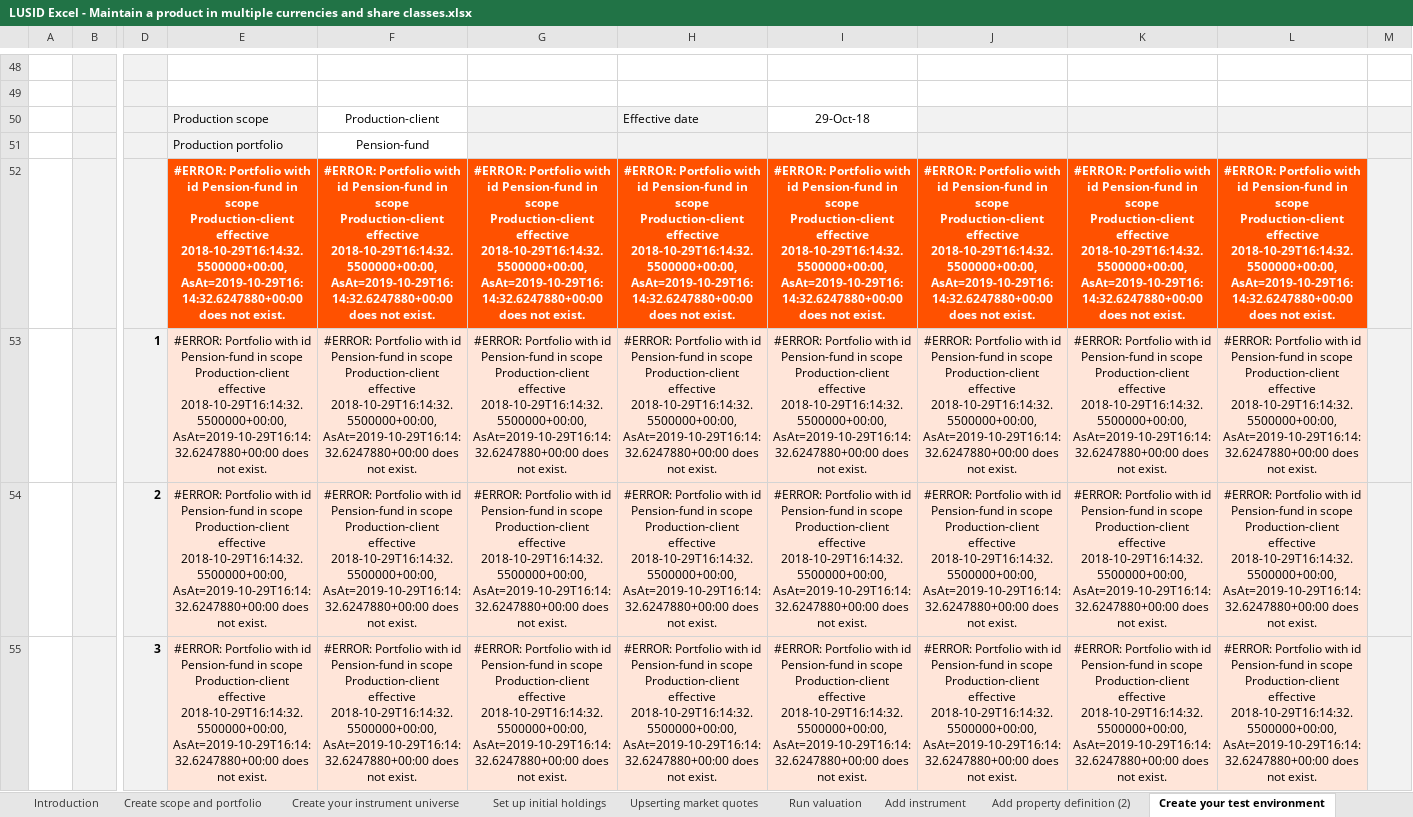
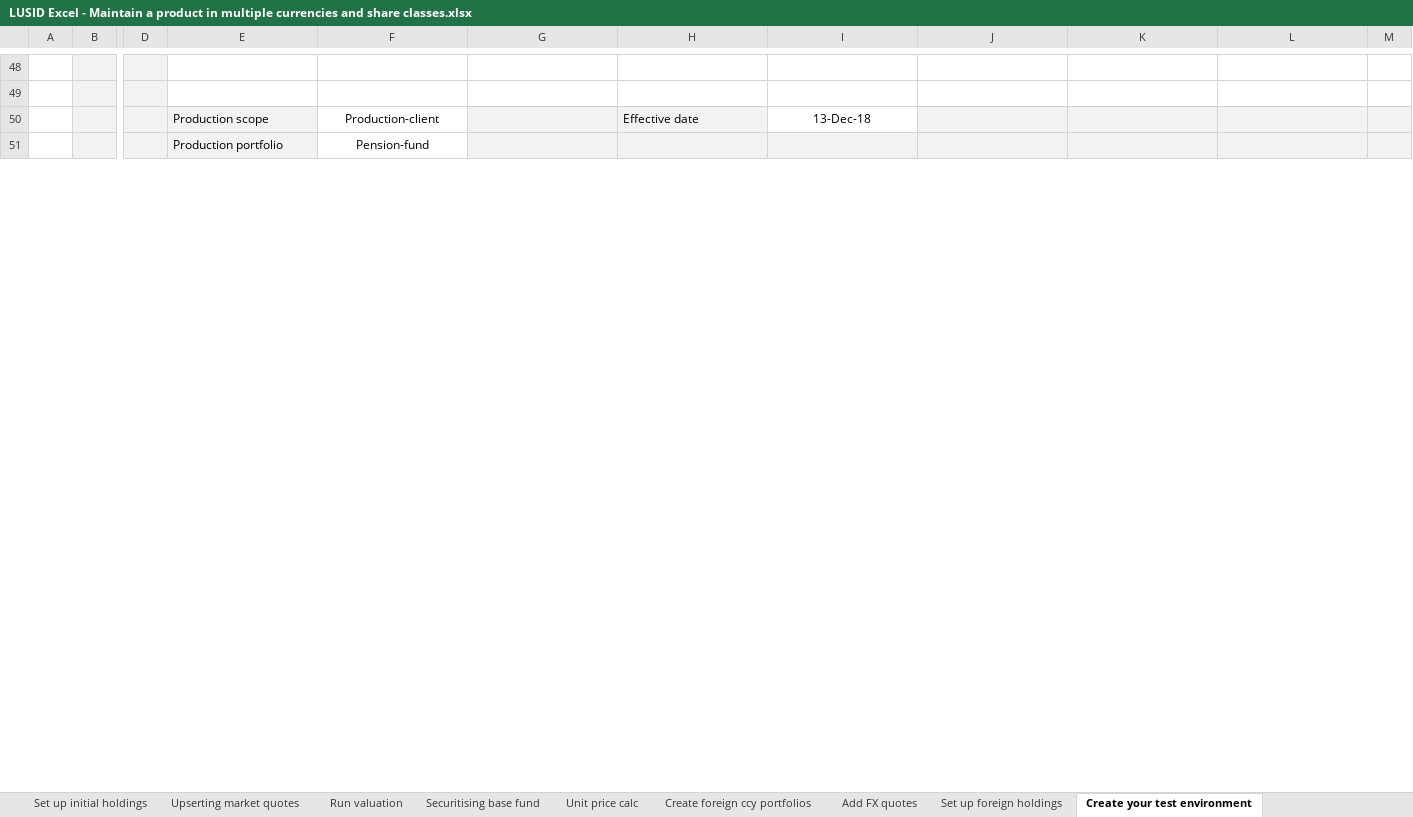
Before and after one commit to finbourne/sample-excel, an Excel workbook: LUSID Excel - Maintain a product in multiple currencies and share classes.xlsx, sheet Create your test environment, drawn as a sheet; only a part is shown, gaps mark what is left out; values as stored, in another font and other column widths than the file's, no borders; charts and pictures not drawn; removed rows and columns are numbered as before the commit, all else as after; rows hold the shown columns only; the diff covers the shown part only; the diff names each change by its address in the sheet, - before the commit and + after, or states it on an @@ line.

```diff
--- a/LUSID Excel - Maintain a product in multiple currencies and share classes.xlsx (sheet Create your test environment)
+++ b/LUSID Excel - Maintain a product in multiple currencies and share classes.xlsx (sheet Create your test environment)
-sheet tab: Add instrument
+sheet tab: Securitising base fund
-sheet tab: Add property definition (2)
+sheet tab: Unit price calc
+sheet tab: Create foreign ccy portfolios
+sheet tab: Add FX quotes
+sheet tab: Set up foreign holdings
-I50: 29-Oct-18
+I50: 13-Dec-18
-row 52:  |  |  | #ERROR: Portfolio with id Pension-fund in scope Production-client effective 2018-10-29T16:14:32.5500000+00:00, AsAt=2019-10-29T16:14:32.6247880+00:00 does not exist. | #ERROR: Portfolio with id Pension-fund in scope Production-client effective 2018-10-29T16:14:32.5500000+00:00, AsAt=2019-10-29T16:14:32.6247880+00:00 does not exist. | #ERROR: Portfolio with id Pension-fund in scope Production-client effective 2018-10-29T16:14:32.5500000+00:00, AsAt=2019-10-29T16:14:32.6247880+00:00 does not exist. | #ERROR: Portfolio with id Pension-fund in scope Production-client effective 2018-10-29T16:14:32.5500000+00:00, AsAt=2019-10-29T16:14:32.6247880+00:00 does not exist. | #ERROR: Portfolio with id Pension-fund in scope Production-client effective 2018-10-29T16:14:32.5500000+00:00, AsAt=2019-10-29T16:14:32.6247880+00:00 does not exist. | #ERROR: Portfolio with id Pension-fund in scope Production-client effective 2018-10-29T16:14:32.5500000+00:00, AsAt=2019-10-29T16:14:32.6247880+00:00 does not exist. | #ERROR: Portfolio with id Pension-fund in scope Production-client effective 2018-10-29T16:14:32.5500000+00:00, AsAt=2019-10-29T16:14:32.6247880+00:00 does not exist. | #ERROR: Portfolio with id Pension-fund in scope Production-client effective 2018-10-29T16:14:32.5500000+00:00, AsAt=2019-10-29T16:14:32.6247880+00:00 does not exist.
-row 53:  |  | 1 | #ERROR: Portfolio with id Pension-fund in scope Production-client effective 2018-10-29T16:14:32.5500000+00:00, AsAt=2019-10-29T16:14:32.6247880+00:00 does not exist. | #ERROR: Portfolio with id Pension-fund in scope Production-client effective 2018-10-29T16:14:32.5500000+00:00, AsAt=2019-10-29T16:14:32.6247880+00:00 does not exist. | #ERROR: Portfolio with id Pension-fund in scope Production-client effective 2018-10-29T16:14:32.5500000+00:00, AsAt=2019-10-29T16:14:32.6247880+00:00 does not exist. | #ERROR: Portfolio with id Pension-fund in scope Production-client effective 2018-10-29T16:14:32.5500000+00:00, AsAt=2019-10-29T16:14:32.6247880+00:00 does not exist. | #ERROR: Portfolio with id Pension-fund in scope Production-client effective 2018-10-29T16:14:32.5500000+00:00, AsAt=2019-10-29T16:14:32.6247880+00:00 does not exist. | #ERROR: Portfolio with id Pension-fund in scope Production-client effective 2018-10-29T16:14:32.5500000+00:00, AsAt=2019-10-29T16:14:32.6247880+00:00 does not exist. | #ERROR: Portfolio with id Pension-fund in scope Production-client effective 2018-10-29T16:14:32.5500000+00:00, AsAt=2019-10-29T16:14:32.6247880+00:00 does not exist. | #ERROR: Portfolio with id Pension-fund in scope Production-client effective 2018-10-29T16:14:32.5500000+00:00, AsAt=2019-10-29T16:14:32.6247880+00:00 does not exist.
-row 54:  |  | 2 | #ERROR: Portfolio with id Pension-fund in scope Production-client effective 2018-10-29T16:14:32.5500000+00:00, AsAt=2019-10-29T16:14:32.6247880+00:00 does not exist. | #ERROR: Portfolio with id Pension-fund in scope Production-client effective 2018-10-29T16:14:32.5500000+00:00, AsAt=2019-10-29T16:14:32.6247880+00:00 does not exist. | #ERROR: Portfolio with id Pension-fund in scope Production-client effective 2018-10-29T16:14:32.5500000+00:00, AsAt=2019-10-29T16:14:32.6247880+00:00 does not exist. | #ERROR: Portfolio with id Pension-fund in scope Production-client effective 2018-10-29T16:14:32.5500000+00:00, AsAt=2019-10-29T16:14:32.6247880+00:00 does not exist. | #ERROR: Portfolio with id Pension-fund in scope Production-client effective 2018-10-29T16:14:32.5500000+00:00, AsAt=2019-10-29T16:14:32.6247880+00:00 does not exist. | #ERROR: Portfolio with id Pension-fund in scope Production-client effective 2018-10-29T16:14:32.5500000+00:00, AsAt=2019-10-29T16:14:32.6247880+00:00 does not exist. | #ERROR: Portfolio with id Pension-fund in scope Production-client effective 2018-10-29T16:14:32.5500000+00:00, AsAt=2019-10-29T16:14:32.6247880+00:00 does not exist. | #ERROR: Portfolio with id Pension-fund in scope Production-client effective 2018-10-29T16:14:32.5500000+00:00, AsAt=2019-10-29T16:14:32.6247880+00:00 does not exist.
-row 55:  |  | 3 | #ERROR: Portfolio with id Pension-fund in scope Production-client effective 2018-10-29T16:14:32.5500000+00:00, AsAt=2019-10-29T16:14:32.6247880+00:00 does not exist. | #ERROR: Portfolio with id Pension-fund in scope Production-client effective 2018-10-29T16:14:32.5500000+00:00, AsAt=2019-10-29T16:14:32.6247880+00:00 does not exist. | #ERROR: Portfolio with id Pension-fund in scope Production-client effective 2018-10-29T16:14:32.5500000+00:00, AsAt=2019-10-29T16:14:32.6247880+00:00 does not exist. | #ERROR: Portfolio with id Pension-fund in scope Production-client effective 2018-10-29T16:14:32.5500000+00:00, AsAt=2019-10-29T16:14:32.6247880+00:00 does not exist. | #ERROR: Portfolio with id Pension-fund in scope Production-client effective 2018-10-29T16:14:32.5500000+00:00, AsAt=2019-10-29T16:14:32.6247880+00:00 does not exist. | #ERROR: Portfolio with id Pension-fund in scope Production-client effective 2018-10-29T16:14:32.5500000+00:00, AsAt=2019-10-29T16:14:32.6247880+00:00 does not exist. | #ERROR: Portfolio with id Pension-fund in scope Production-client effective 2018-10-29T16:14:32.5500000+00:00, AsAt=2019-10-29T16:14:32.6247880+00:00 does not exist. | #ERROR: Portfolio with id Pension-fund in scope Production-client effective 2018-10-29T16:14:32.5500000+00:00, AsAt=2019-10-29T16:14:32.6247880+00:00 does not exist.
```
Also changed, not shown: 22 added rows, 18 removed rows and 3 edited cells elsewhere in this sheet, sheet Run valuation, sheet Securitising base fund, sheet Upserting market quotes, sheet Create your instrument universe, sheet Make live trades in production, sheet Add some test transactions, 2 more sheets, formulas that keep their value, charts or pictures, LUSID Excel - Maintain a product in multiple currencies and share classes1.xlsx, LUSID Excel - Setting up your IBOR.xlsx, 1 other file.
